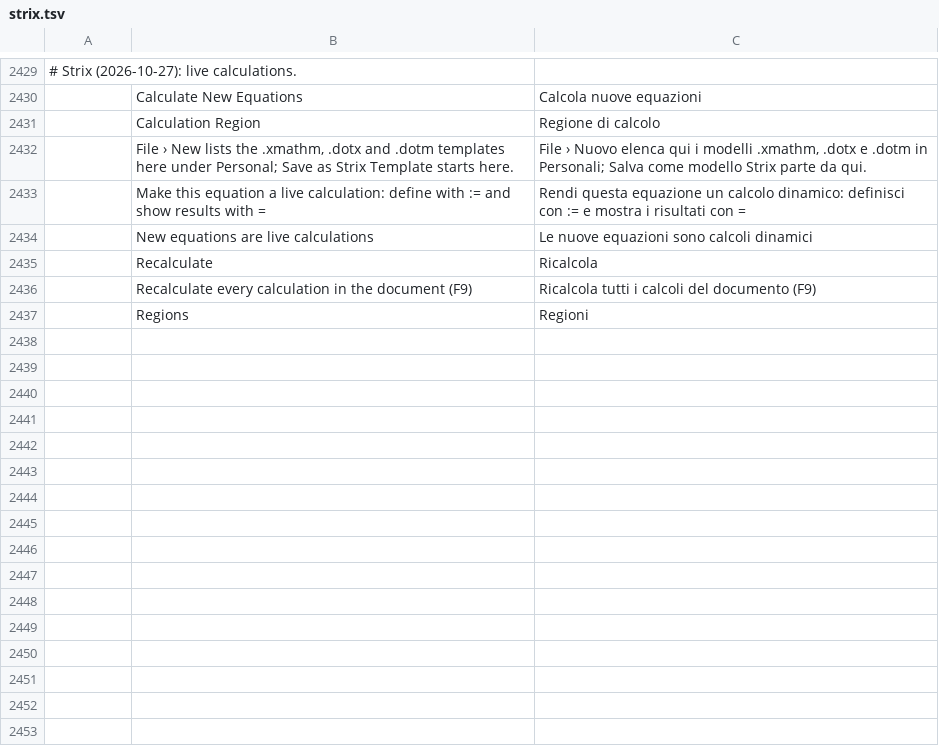
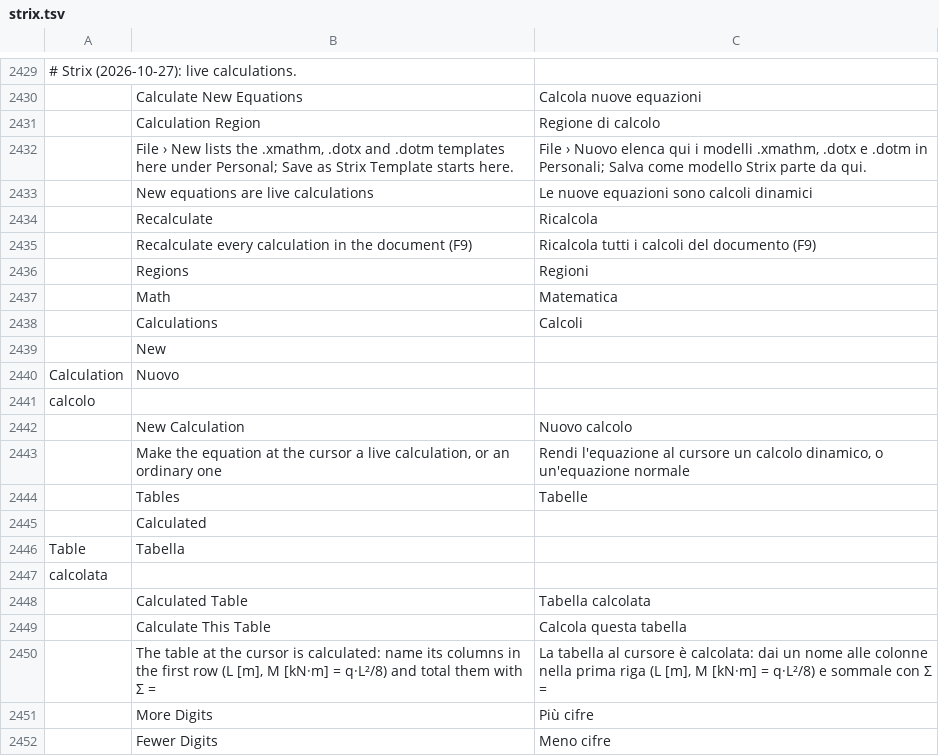
Before and after one commit to nabre/strix, a TSV file: locales/it/strix.tsv, drawn as a sheet; only a part is shown, gaps mark what is left out; removed rows and columns are numbered as before the commit, all else as after; the diff covers the shown part only; the diff names each change by its address in the sheet, - before the commit and + after, or states it on an @@ line.

```diff
--- a/locales/it/strix.tsv
+++ b/locales/it/strix.tsv
-row 2433:  | Make this equation a live calculation: define with := and show results with = | Rendi questa equazione un calcolo dinamico: definisci con := e mostra i risultati con =
+row 2437:  | Math | Matematica
+row 2438:  | Calculations | Calcoli
+row 2439:  | New
+row 2440: Calculation | Nuovo
+row 2441: calcolo
+row 2442:  | New Calculation | Nuovo calcolo
+row 2443:  | Make the equation at the cursor a live calculation, or an ordinary one | Rendi l'equazione al cursore un calcolo dinamico, o un'equazione normale
+row 2444:  | Tables | Tabelle
+row 2445:  | Calculated
+row 2446: Table | Tabella
+row 2447: calcolata
+row 2448:  | Calculated Table | Tabella calcolata
+row 2449:  | Calculate This Table | Calcola questa tabella
+row 2450:  | The table at the cursor is calculated: name its columns in the first row (L [m], M [kN·m] = q·L²/8) and total them with Σ = | La tabella al cursore è calcolata: dai un nome alle colonne nella prima riga (L [m], M [kN·m] = q·L²/8) e sommale con Σ =
+row 2451:  | More Digits | Più cifre
+row 2452:  | Fewer Digits | Meno cifre
```
Also changed, not shown: 16 added rows elsewhere in this file, 38 other files.
